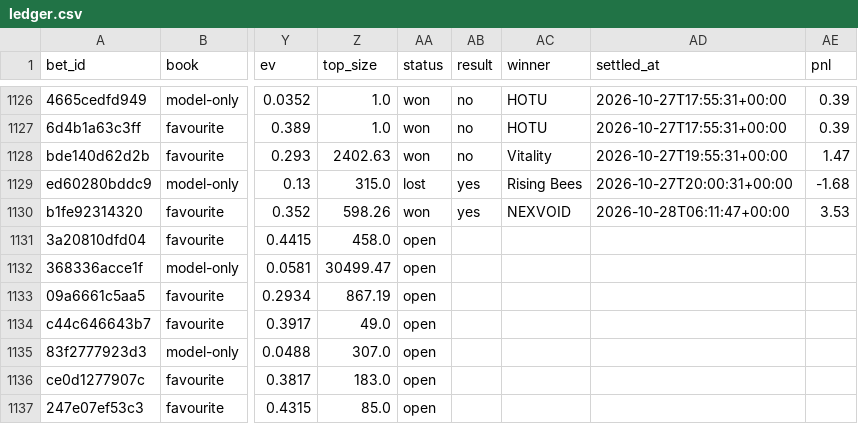
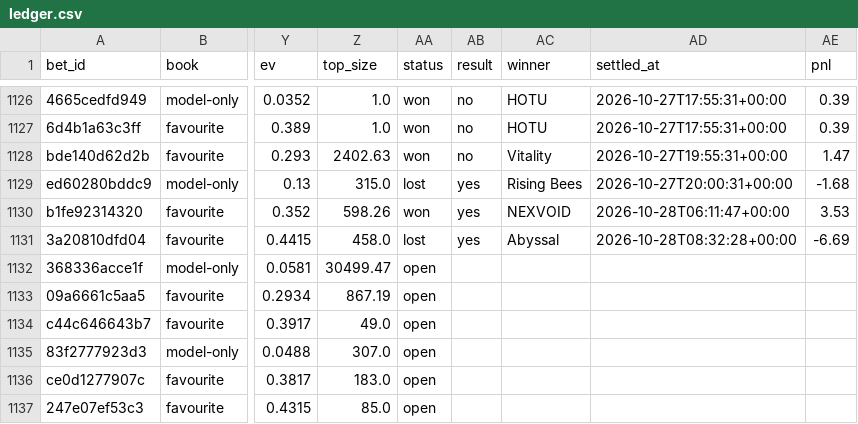
Before and after one commit to nathangin/esports-betting, a CSV file: state/paper/ledger.csv, drawn as a sheet; only a part is shown, gaps mark what is left out; the diff names each change by its address in the sheet, - before the commit and + after, or states it on an @@ line.

```diff
--- a/state/paper/ledger.csv
+++ b/state/paper/ledger.csv
-AA1131 (status): open
+AA1131 (status): lost
-AB1131 (result): (empty)
+AB1131 (result): yes
-AC1131 (winner): (empty)
+AC1131 (winner): Abyssal
-AD1131 (settled_at): (empty)
+AD1131 (settled_at): 2026-10-28T08:32:28+00:00
-AE1131 (pnl): (empty)
+AE1131 (pnl): -6.69
```
Also changed, not shown: 5 other files.
